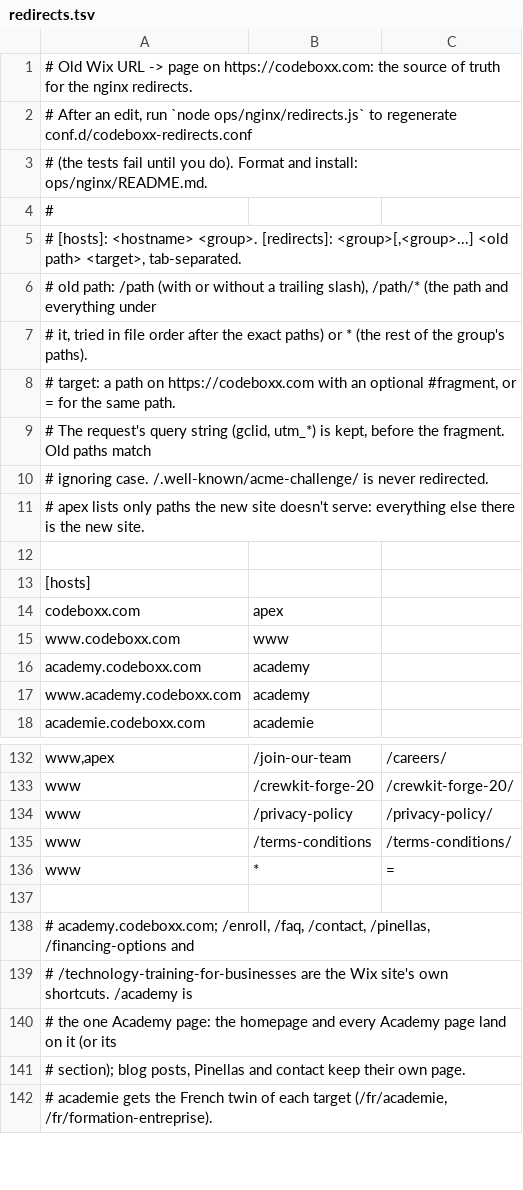
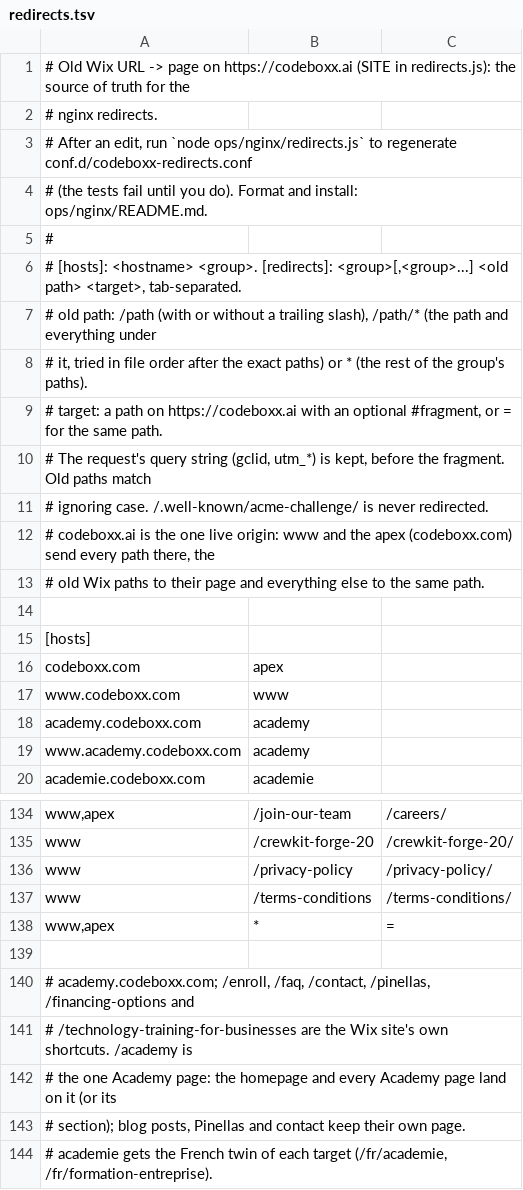
Before and after one commit to CodeBoxxTechSchool/CodeBoxx-Claude-Website, a TSV file: ops/nginx/redirects.tsv, drawn as a sheet; only a part is shown, gaps mark what is left out.

```diff
--- a/ops/nginx/redirects.tsv
+++ b/ops/nginx/redirects.tsv
@@ -1,2 +1,3 @@
-# Old Wix URL -> page on https://codeboxx.com: the source of truth for the nginx redirects.
+# Old Wix URL -> page on https://codeboxx.ai (SITE in redirects.js): the source of truth for the
+# nginx redirects.
 # After an edit, run `node ops/nginx/redirects.js` to regenerate conf.d/codeboxx-redirects.conf
@@ -7,6 +8,7 @@
 #             it, tried in file order after the exact paths) or * (the rest of the group's paths).
-#   target:   a path on https://codeboxx.com with an optional #fragment, or = for the same path.
+#   target:   a path on https://codeboxx.ai with an optional #fragment, or = for the same path.
 # The request's query string (gclid, utm_*) is kept, before the fragment. Old paths match
 # ignoring case. /.well-known/acme-challenge/ is never redirected.
-# apex lists only paths the new site doesn't serve: everything else there is the new site.
+# codeboxx.ai is the one live origin: www and the apex (codeboxx.com) send every path there, the
+# old Wix paths to their page and everything else to the same path.
 
@@ -135,3 +137,3 @@ www	/privacy-policy	/privacy-policy/
 www	/terms-conditions	/terms-conditions/
-www	*	=
+www,apex	*	=
 
```
Also changed, not shown: 29 other files.
